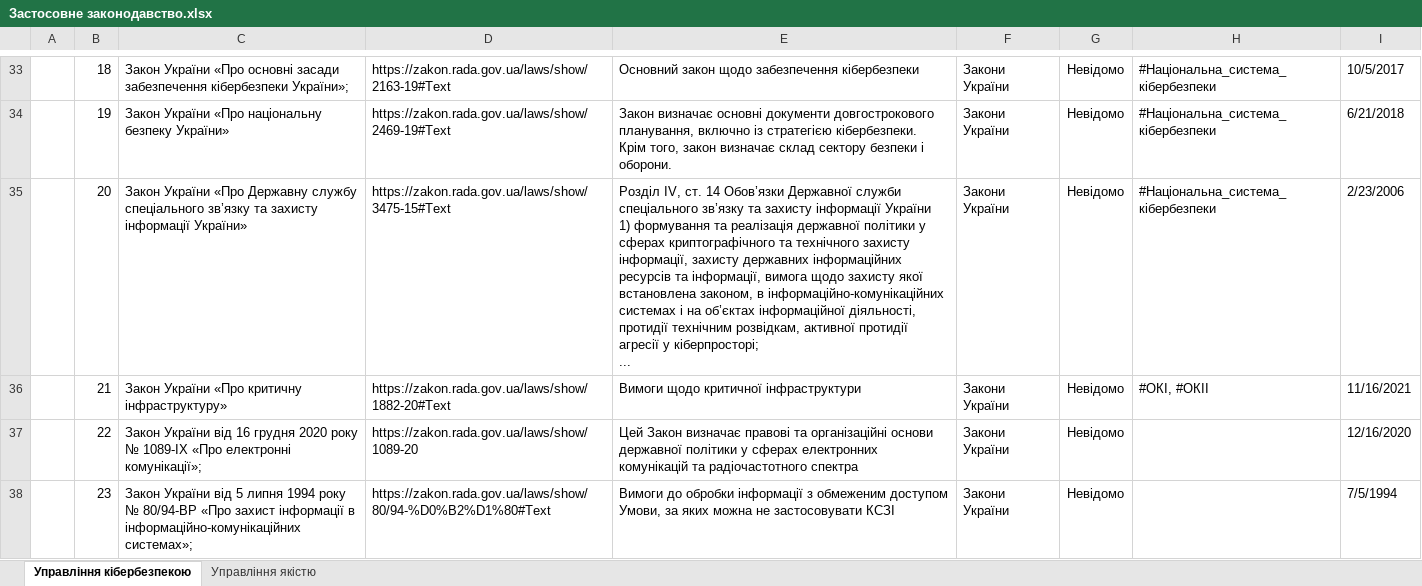
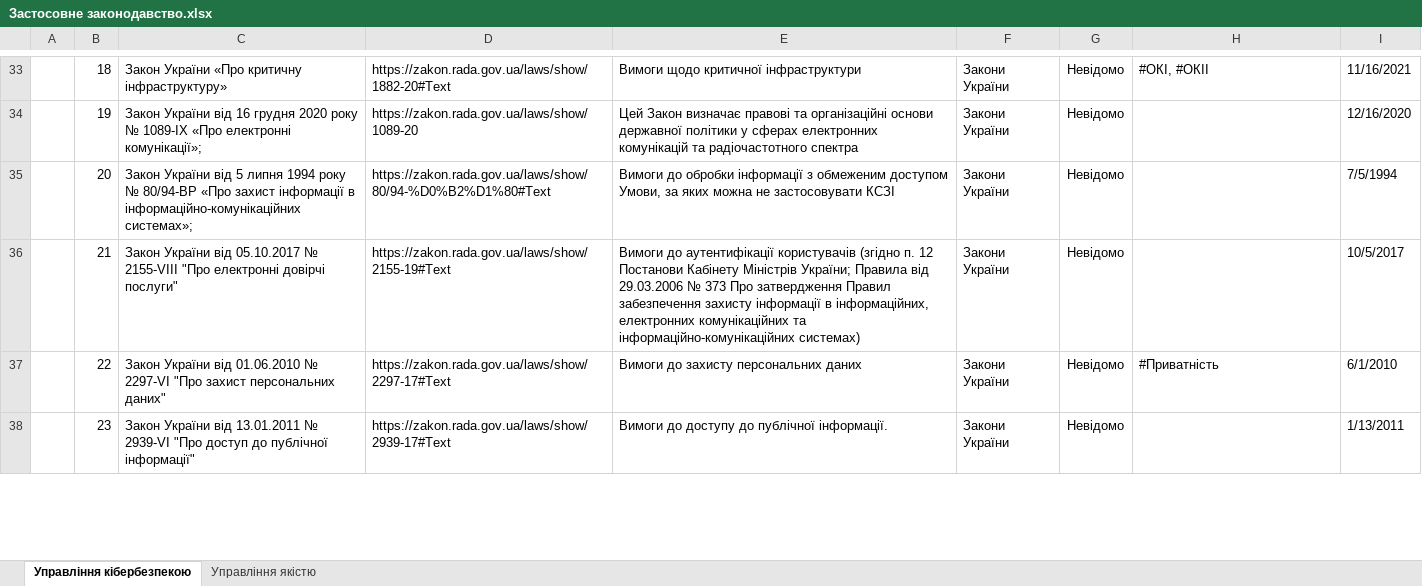
Before and after one commit to Ivan-Gokin/proyekt-1414, an Excel workbook: Застосовне законодавство.xlsx, sheet Управління кібербезпекою, drawn as a sheet; only a part is shown, gaps mark what is left out; values as stored, in another font and other column widths than the file's, no borders; conditional formats and table styles not drawn; ↵ is a line break in a cell; the diff covers the shown part only; the diff names each change by its address in the sheet, - before the commit and + after, or states it on an @@ line.

```diff
--- a/Застосовне законодавство.xlsx (sheet Управління кібербезпекою)
+++ b/Застосовне законодавство.xlsx (sheet Управління кібербезпекою)
-C33: …України «Про основні засади забезпечення кібербезпеки України»;
+C33: …України «Про критичну інфраструктуру»
-D33: https://zakon.rada.gov.ua/laws/show/2163-19#Text
+D33: https://zakon.rada.gov.ua/laws/show/1882-20#Text
-E33: Основний закон щодо забезпечення кібербезпеки
+E33: Вимоги щодо критичної інфраструктури
-H33: #Національна_система_кібербезпеки
+H33: #ОКІ, #ОКІІ
-I33: 10/5/2017
+I33: 11/16/2021
-C34: Закон України «Про національну безпеку України»
+C34: Закон України від 16 грудня 2020 року № 1089-IX «Про електронні комунікації»;
-D34: https://zakon.rada.gov.ua/laws/show/2469-19#Text
+D34: https://zakon.rada.gov.ua/laws/show/1089-20
-E34: Закон визначає основні документи довгострокового планування, включно із стратегією кібербезпеки. ↵ Крім того, закон визначає склад сектору безпеки і оборони.
+E34: Цей Закон визначає правові та організаційні основи державної політики у сферах електронних комунікацій та радіочастотного спектра
-H34:H35: #Національна_система_кібербезпеки
+H34:H35: (empty)
-I34: 6/21/2018
+I34: 12/16/2020
-C35: Закон України «Про Державну службу спеціального зв’язку та захисту інформації України»
+C35: Закон України від 5 липня 1994 року № 80/94-ВР «Про захист інформації в інформаційно-комунікаційних системах»;
-D35: https://zakon.rada.gov.ua/laws/show/3475-15#Text
+D35: https://zakon.rada.gov.ua/laws/show/80/94-%D0%B2%D1%80#Text
-E35: Розділ IV, ст. 14 Обов’язки Державної служби спеціального зв’язку та захисту інформації України ↵ 1) формування та реалізація державної політики у сферах криптографічного та технічного захисту інформації, захисту державних інформаційних ресурсів та інформації, вимога щодо захисту якої встановлена законом, в інформаційно-комунікаційних системах і на об’єктах інформаційної діяльності, протидії технічним розвідкам, активної протидії агресії у кіберпросторі; ↵ ...
+E35: Вимоги до обробки інформації з обмеженим доступом ↵ Умови, за яких можна не застосовувати КСЗІ
-I35: 2/23/2006
+I35: 7/5/1994
-C36: Закон України «Про критичну інфраструктуру»
+C36: Закон України від 05.10.2017 № 2155-VIII "Про електронні довірчі послуги"
-D36: https://zakon.rada.gov.ua/laws/show/1882-20#Text
+D36: https://zakon.rada.gov.ua/laws/show/2155-19#Text
-E36: Вимоги щодо критичної інфраструктури
+E36: Вимоги до аутентифікації користувачів (згідно п. 12 Постанови Кабінету Міністрів України; Правила від 29.03.2006 № 373 Про затвердження Правил забезпечення захисту інформації в інформаційних, електронних комунікаційних та інформаційно-комунікаційних системах)
-H36: #ОКІ, #ОКІІ
+H36: (empty)
-I36: 11/16/2021
+I36: 10/5/2017
-C37: …України від 16 грудня 2020 року № 1089-IX «Про електронні комунікації»;
+C37: …України від 01.06.2010 № 2297-VI "Про захист персональних даних"
-D37: https://zakon.rada.gov.ua/laws/show/1089-20
+D37: https://zakon.rada.gov.ua/laws/show/2297-17#Text
-E37: Цей Закон визначає правові та організаційні основи державної політики у сферах електронних комунікацій та радіочастотного спектра
+E37: Вимоги до захисту персональних даних
-H37: (empty)
+H37: #Приватність
-I37: 12/16/2020
+I37: 6/1/2010
-C38: …України від 5 липня 1994 року № 80/94-ВР «Про захист інформації в інформаційно-комунікаційних системах»;
+C38: …України від 13.01.2011 № 2939-VI "Про доступ до публічної інформації"
-D38: https://zakon.rada.gov.ua/laws/show/80/94-%D0%B2%D1%80#Text
+D38: https://zakon.rada.gov.ua/laws/show/2939-17#Text
-E38: Вимоги до обробки інформації з обмеженим доступом ↵ Умови, за яких можна не застосовувати КСЗІ
+E38: Вимоги до доступу до публічної інформації.
-I38: 7/5/1994
+I38: 1/13/2011
```
Also changed, not shown: 44 removed rows, 627 edited cells and cell formats elsewhere in this sheet.
